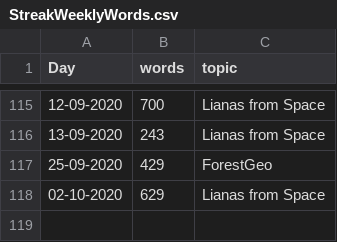
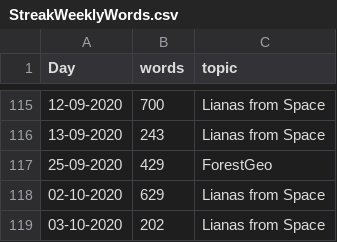
Before and after one commit to MarcoDVisser/ESWP, a CSV file: StreakWeeklyWords.csv, drawn as a sheet; only a part is shown, gaps mark what is left out.

```diff
--- a/StreakWeeklyWords.csv
+++ b/StreakWeeklyWords.csv
@@ -118 +118,2 @@ Day,words,topic
 02-10-2020,629,Lianas from Space
+03-10-2020,202,Lianas from Space
```
Also changed, not shown: 3 other files.
